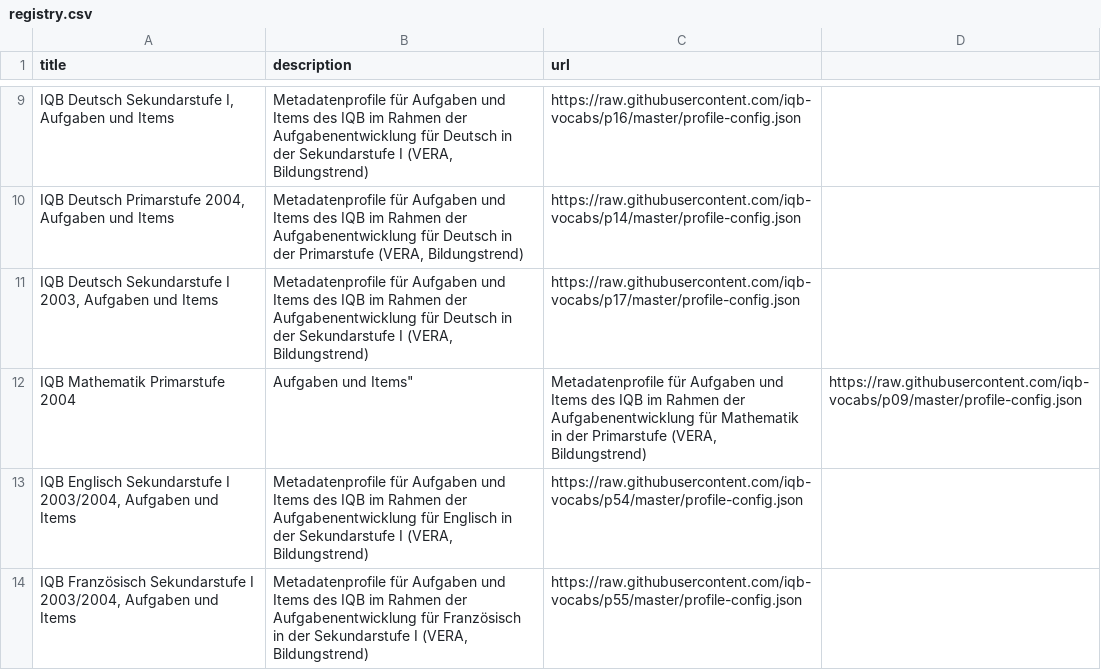
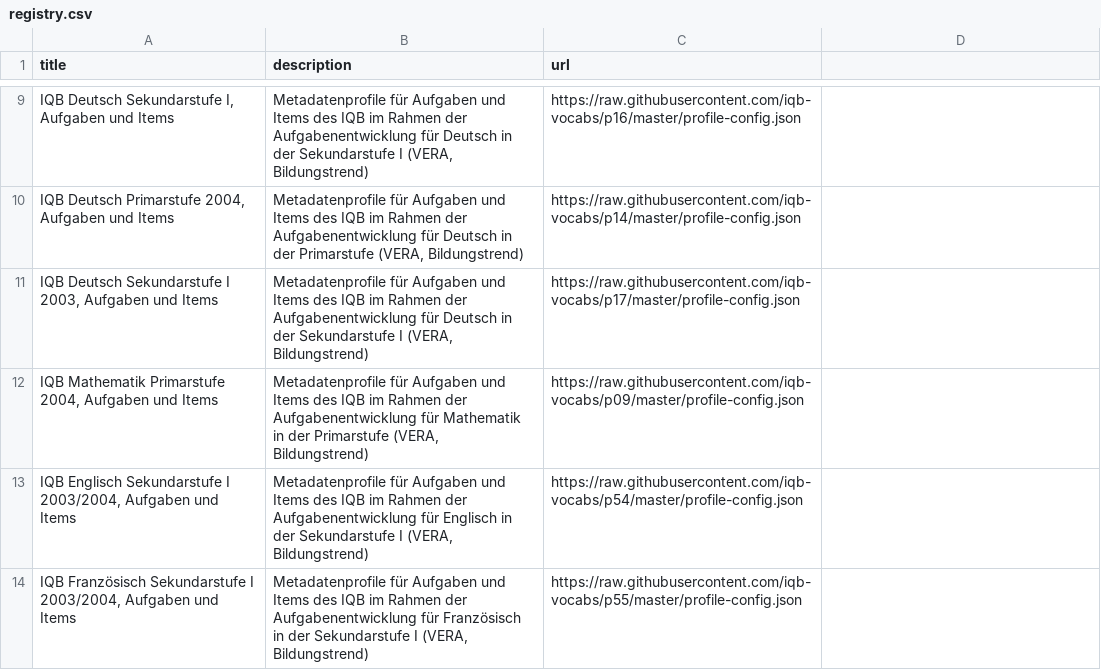
Before and after one commit to iqb-vocabs/profile-registry, a CSV file: registry.csv, drawn as a sheet; only a part is shown, gaps mark what is left out.

Commit message:
Add profiles with old standards

```diff
--- a/registry.csv
+++ b/registry.csv
@@ -11,3 +11,3 @@ title,description,url
 "IQB Deutsch Sekundarstufe I 2003, Aufgaben und Items","Metadatenprofile für Aufgaben und Items des IQB im Rahmen der Aufgabenentwicklung für Deutsch in der Sekundarstufe I (VERA, Bildungstrend)",https://raw.githubusercontent.com/iqb-vocabs/p17/master/profile-config.json
-"IQB Mathematik Primarstufe 2004", Aufgaben und Items","Metadatenprofile für Aufgaben und Items des IQB im Rahmen der Aufgabenentwicklung für Mathematik in der Primarstufe (VERA, Bildungstrend)",https://raw.githubusercontent.com/iqb-vocabs/p09/master/profile-config.json
+"IQB Mathematik Primarstufe 2004, Aufgaben und Items","Metadatenprofile für Aufgaben und Items des IQB im Rahmen der Aufgabenentwicklung für Mathematik in der Primarstufe (VERA, Bildungstrend)",https://raw.githubusercontent.com/iqb-vocabs/p09/master/profile-config.json
 "IQB Englisch Sekundarstufe I 2003/2004, Aufgaben und Items","Metadatenprofile für Aufgaben und Items des IQB im Rahmen der Aufgabenentwicklung für Englisch in der Sekundarstufe I (VERA, Bildungstrend)",https://raw.githubusercontent.com/iqb-vocabs/p54/master/profile-config.json
```
